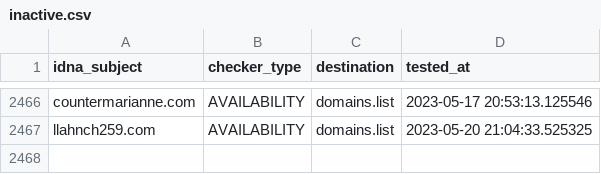
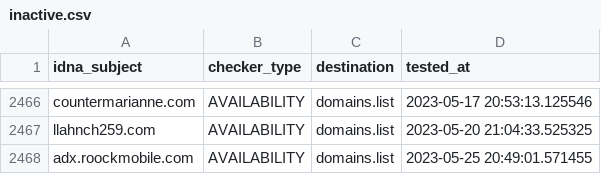
Before and after one commit to Ultimate-Hosts-Blacklist/quidsup_notrack_trackers, a CSV file: .pyfunceble/inactive.csv, drawn as a sheet; only a part is shown, gaps mark what is left out.

```diff
--- a/.pyfunceble/inactive.csv
+++ b/.pyfunceble/inactive.csv
@@ -2467 +2467,2 @@ countermarianne.com,AVAILABILITY,domains.list,2023-05-17 20:53:13.125546
 llahnch259.com,AVAILABILITY,domains.list,2023-05-20 21:04:33.525325
+adx.roockmobile.com,AVAILABILITY,domains.list,2023-05-25 20:49:01.571455
```
Also changed, not shown: 14 other files.
